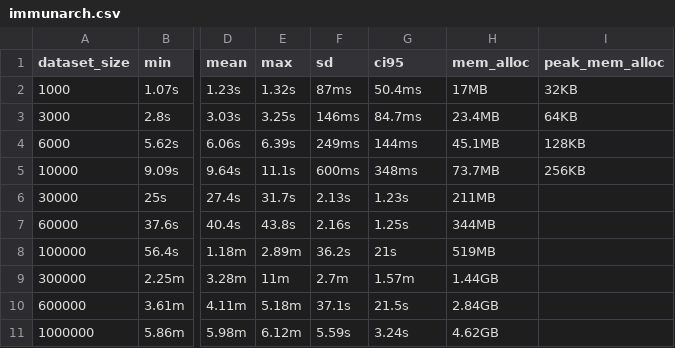
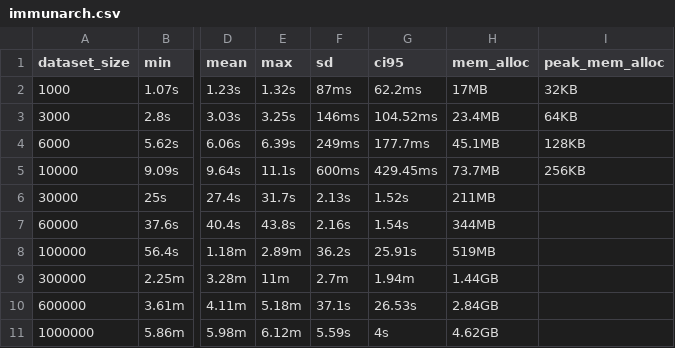
Before and after one commit to BorchLab/scRepertoire.v2_manuscript, a CSV file: supplemental-analysis/combineTCR-benchmark/results/immunarch.csv, drawn as a sheet; only a part is shown, gaps mark what is left out; the diff names each change by its address in the sheet, - before the commit and + after, or states it on an @@ line.

```diff
--- a/supplemental-analysis/combineTCR-benchmark/results/immunarch.csv
+++ b/supplemental-analysis/combineTCR-benchmark/results/immunarch.csv
-G2 (ci95): 50.4ms
+G2 (ci95): 62.2ms
-G3 (ci95): 84.7ms
+G3 (ci95): 104.52ms
-G4 (ci95): 144ms
+G4 (ci95): 177.7ms
-G5 (ci95): 348ms
+G5 (ci95): 429.45ms
-G6 (ci95): 1.23s
+G6 (ci95): 1.52s
-G7 (ci95): 1.25s
+G7 (ci95): 1.54s
-G8 (ci95): 21s
+G8 (ci95): 25.91s
-G9 (ci95): 1.57m
+G9 (ci95): 1.94m
-G10 (ci95): 21.5s
+G10 (ci95): 26.53s
-G11 (ci95): 3.24s
+G11 (ci95): 4s
```
Also changed, not shown: supplemental-analysis/combineTCR-benchmark/results/scRepertoire1.csv, supplemental-analysis/combineTCR-benchmark/results/scRepertoire2.csv.
